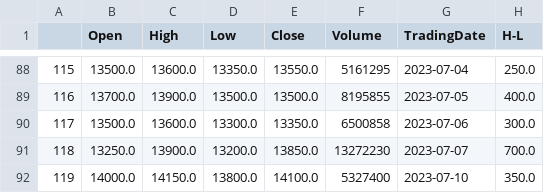
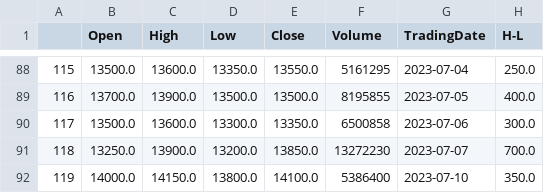
Before and after one commit to Zeres-Engel/Surfing-Stock, a CSV file: data/prepaired/LCGpre.csv, drawn as a sheet; only a part is shown, gaps mark what is left out; the diff names each change by its address in the sheet, - before the commit and + after, or states it on an @@ line.

```diff
--- a/data/prepaired/LCGpre.csv
+++ b/data/prepaired/LCGpre.csv
-F92 (Volume): 5327400
+F92 (Volume): 5386400
```
Also changed, not shown: data/prepaired/CTGpre.csv, data/prepaired/FPTpre.csv, 7 other files.
